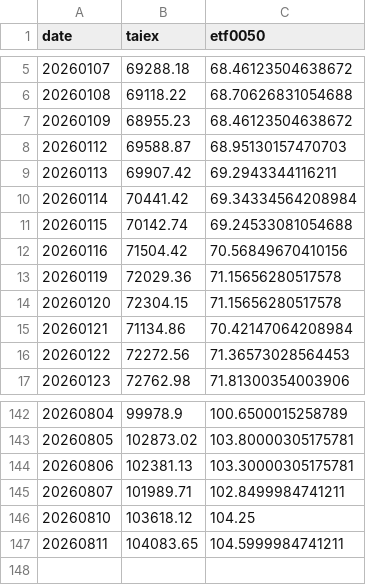
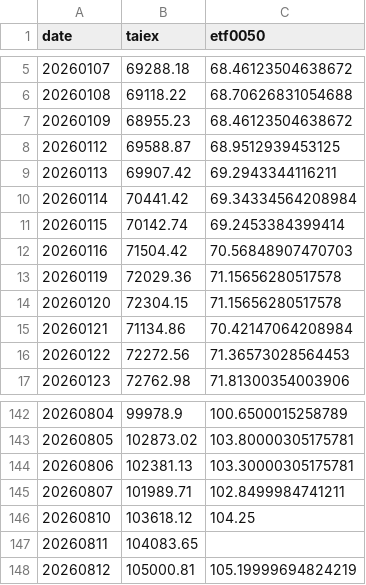
Before and after one commit to jasanlin177-hub/tsf-top5-index, a CSV file: data/benchmark_history.csv, drawn as a sheet; only a part is shown, gaps mark what is left out.

```diff
--- a/data/benchmark_history.csv
+++ b/data/benchmark_history.csv
@@ -7,7 +7,7 @@
 20260109,68955.23,68.46123504638672
-20260112,69588.87,68.95130157470703
+20260112,69588.87,68.9512939453125
 20260113,69907.42,69.2943344116211
 20260114,70441.42,69.34334564208984
-20260115,70142.74,69.24533081054688
-20260116,71504.42,70.56849670410156
+20260115,70142.74,69.2453384399414
+20260116,71504.42,70.56848907470703
 20260119,72029.36,71.15656280517578
@@ -146,2 +146,3 @@
 20260810,103618.12,104.25
-20260811,104083.65,104.5999984741211
+20260811,104083.65,
+20260812,105000.81,105.19999694824219
```
